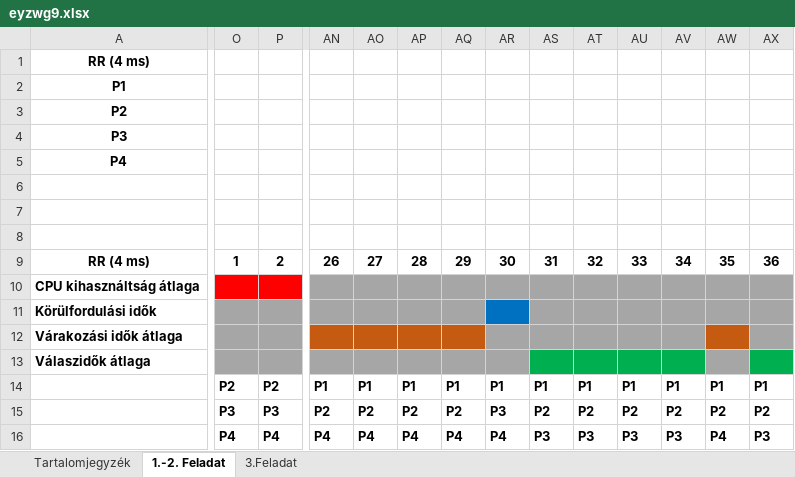
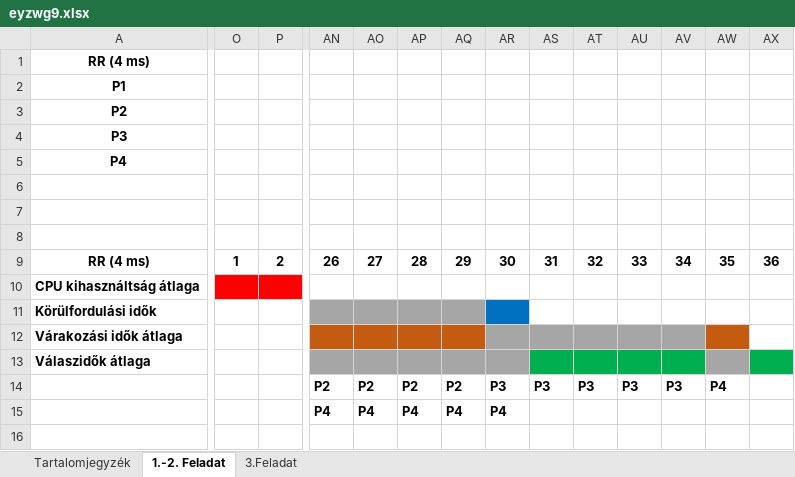
Before and after one commit to oroszkristof/EYZWG9_OSGyak, an Excel workbook: EYZWG9_0409/eyzwg9.xlsx, sheet 1.-2. Feladat, drawn as a sheet; only a part is shown, gaps mark what is left out; values as stored, in another font and other column widths than the file's, no borders; removed rows and columns are numbered as before the commit, all else as after; rows hold the shown columns only; the diff covers the shown part only; the diff names each change by its address in the sheet, - before the commit and + after, or states it on an @@ line.

```diff
--- a/EYZWG9_0409/eyzwg9.xlsx (sheet 1.-2. Feladat)
+++ b/EYZWG9_0409/eyzwg9.xlsx (sheet 1.-2. Feladat)
-AN10:AX10 fill: #A6A6A6
+AN10:AX10 fill: none
-O11:P11 fill: #A6A6A6
+O11:P11 fill: none
-AS11:AX11 fill: #A6A6A6
+AS11:AX11 fill: none
-O12:P12 fill: #A6A6A6
+O12:P12 fill: none
-AX12 fill: #A6A6A6
+AX12 fill: none
-O13:P13 fill: #A6A6A6
+O13:P13 fill: none
-O14: P2
+O14: (empty)
-P14: P2
+P14: (empty)
-AN14: P1
+AN14: P2
-AO14: P1
+AO14: P2
-AP14: P1
+AP14: P2
-AQ14: P1
+AQ14: P2
-AR14: P1
+AR14: P3
-AS14: P1
+AS14: P3
-AT14: P1
+AT14: P3
-AU14: P1
+AU14: P3
-AV14: P1
+AV14: P3
-AW14: P1
+AW14: P4
-AX14: P1
+AX14: (empty)
-O15: P3
+O15: (empty)
-P15: P3
+P15: (empty)
-AN15: P2
+AN15: P4
-AO15: P2
+AO15: P4
-AP15: P2
+AP15: P4
-AQ15: P2
+AQ15: P4
-AR15: P3
+AR15: P4
-AS15: P2
+AS15: (empty)
-AT15: P2
+AT15: (empty)
-AU15: P2
+AU15: (empty)
-AV15: P2
+AV15: (empty)
-AW15: P2
+AW15: (empty)
-AX15: P2
+AX15: (empty)
-row 16:  | P4 | P4 | P4 | P4 | P4 | P4 | P4 | P3 | P3 | P3 | P3 | P4 | P3
+row 16: (empty)
```
Also changed, not shown: 3 edited cells and cell formats elsewhere in this sheet, 1 other file.
